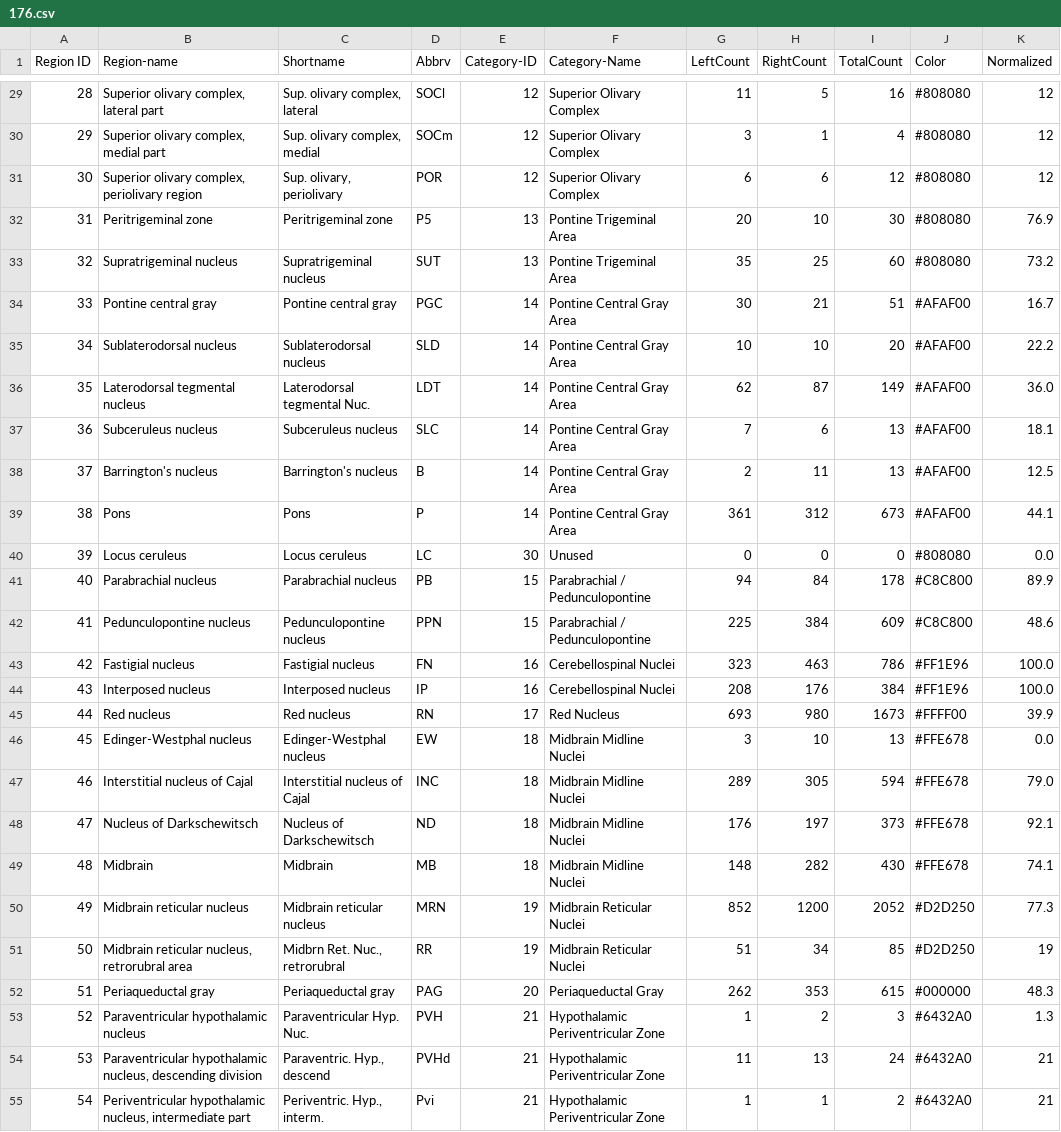
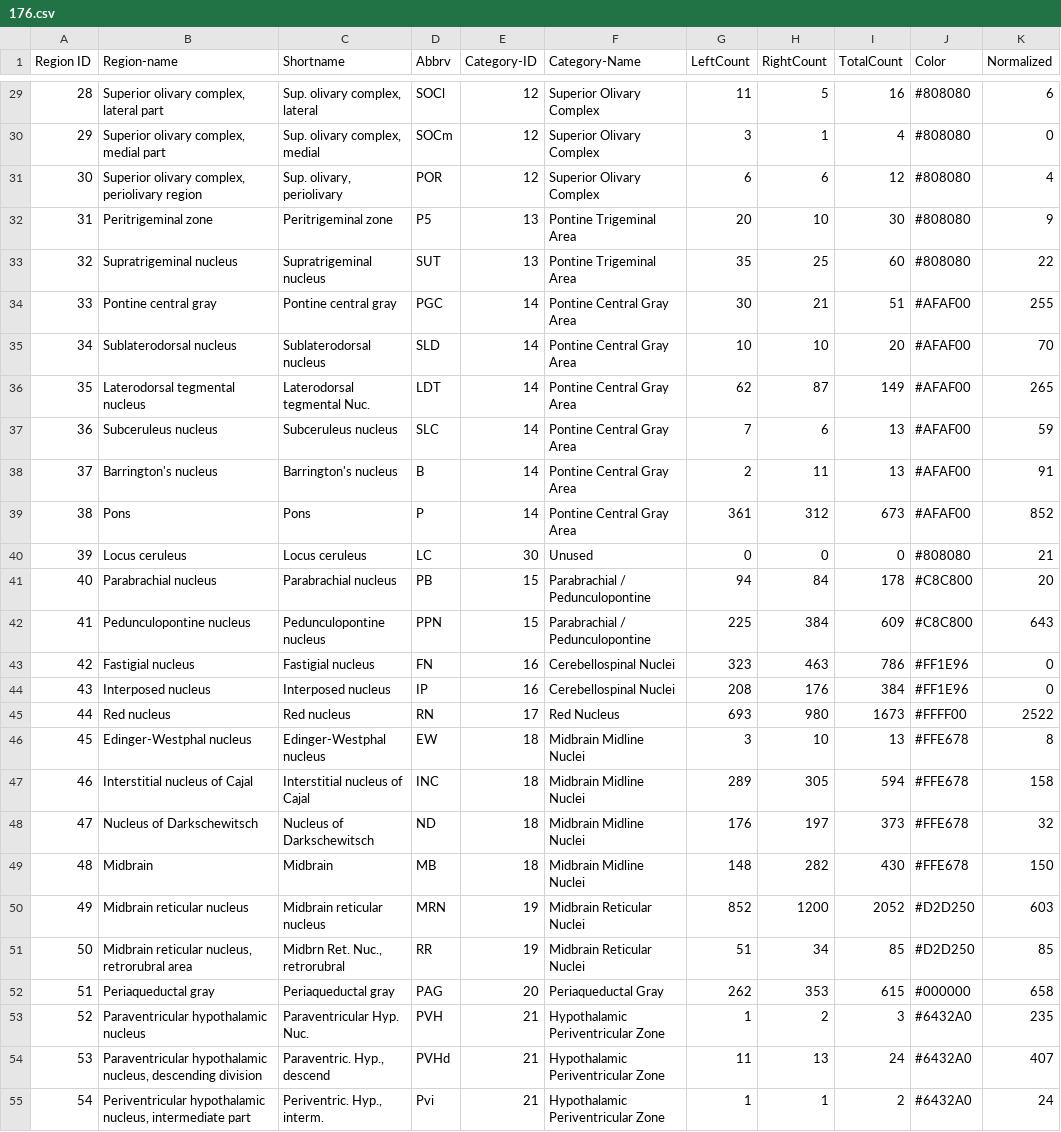
Before and after one commit to JamesChoi94/3dmousebrain, a CSV file: public/datasets/176.csv, drawn as a sheet; only a part is shown, gaps mark what is left out; the diff covers the shown part only.

```diff
--- a/public/datasets/176.csv
+++ b/public/datasets/176.csv
@@ -29,27 +29,27 @@
-28,"Superior olivary complex, lateral part","Sup. olivary complex, lateral",SOCl,12,Superior Olivary Complex,11,5,16,#808080,12
-29,"Superior olivary complex, medial part","Sup. olivary complex, medial",SOCm,12,Superior Olivary Complex,3,1,4,#808080,12
-30,"Superior olivary complex, periolivary region","Sup. olivary, periolivary",POR,12,Superior Olivary Complex,6,6,12,#808080,12
-31,Peritrigeminal zone,Peritrigeminal zone,P5,13,Pontine Trigeminal Area,20,10,30,#808080,76.9
-32,Supratrigeminal nucleus,Supratrigeminal nucleus,SUT,13,Pontine Trigeminal Area,35,25,60,#808080,73.2
-33,Pontine central gray,Pontine central gray,PGC,14,Pontine Central Gray Area,30,21,51,#AFAF00,16.7
-34,Sublaterodorsal nucleus,Sublaterodorsal nucleus,SLD,14,Pontine Central Gray Area,10,10,20,#AFAF00,22.2
-35,Laterodorsal tegmental nucleus,Laterodorsal tegmental Nuc.,LDT,14,Pontine Central Gray Area,62,87,149,#AFAF00,36.0
-36,Subceruleus nucleus,Subceruleus nucleus,SLC,14,Pontine Central Gray Area,7,6,13,#AFAF00,18.1
-37,Barrington's nucleus,Barrington's nucleus,B,14,Pontine Central Gray Area,2,11,13,#AFAF00,12.5
-38,Pons,Pons,P,14,Pontine Central Gray Area,361,312,673,#AFAF00,44.1
-39,Locus ceruleus,Locus ceruleus,LC,30,Unused,0,0,0,#808080,0.0
-40,Parabrachial nucleus,Parabrachial nucleus,PB,15,Parabrachial / Pedunculopontine,94,84,178,#C8C800,89.9
-41,Pedunculopontine nucleus,Pedunculopontine nucleus,PPN,15,Parabrachial / Pedunculopontine,225,384,609,#C8C800,48.6
-42,Fastigial nucleus,Fastigial nucleus,FN,16,Cerebellospinal Nuclei,323,463,786,#FF1E96,100.0
-43,Interposed nucleus,Interposed nucleus,IP,16,Cerebellospinal Nuclei,208,176,384,#FF1E96,100.0
-44,Red nucleus,Red nucleus,RN,17,Red Nucleus,693,980,1673,#FFFF00,39.9
-45,Edinger-Westphal nucleus,Edinger-Westphal nucleus,EW,18,Midbrain Midline Nuclei,3,10,13,#FFE678,0.0
-46,Interstitial nucleus of Cajal,Interstitial nucleus of Cajal,INC,18,Midbrain Midline Nuclei,289,305,594,#FFE678,79.0
-47,Nucleus of Darkschewitsch,Nucleus of Darkschewitsch,ND,18,Midbrain Midline Nuclei,176,197,373,#FFE678,92.1
-48,Midbrain,Midbrain,MB,18,Midbrain Midline Nuclei,148,282,430,#FFE678,74.1
-49,Midbrain reticular nucleus,Midbrain reticular nucleus,MRN,19,Midbrain Reticular Nuclei,852,1200,2052,#D2D250,77.3
-50,"Midbrain reticular nucleus, retrorubral area","Midbrn Ret. Nuc., retrorubral",RR,19,Midbrain Reticular Nuclei,51,34,85,#D2D250,19
-51,Periaqueductal gray,Periaqueductal gray,PAG,20,Periaqueductal Gray,262,353,615,#000000,48.3
-52,Paraventricular hypothalamic nucleus,Paraventricular Hyp. Nuc.,PVH,21,Hypothalamic Periventricular Zone,1,2,3,#6432A0,1.3
-53,"Paraventricular hypothalamic nucleus, descending division","Paraventric. Hyp., descend",PVHd,21,Hypothalamic Periventricular Zone,11,13,24,#6432A0,21
-54,"Periventricular hypothalamic nucleus, intermediate part","Periventric. Hyp., interm.",Pvi,21,Hypothalamic Periventricular Zone,1,1,2,#6432A0,21
+28,"Superior olivary complex, lateral part","Sup. olivary complex, lateral",SOCl,12,Superior Olivary Complex,11,5,16,#808080,6
+29,"Superior olivary complex, medial part","Sup. olivary complex, medial",SOCm,12,Superior Olivary Complex,3,1,4,#808080,0
+30,"Superior olivary complex, periolivary region","Sup. olivary, periolivary",POR,12,Superior Olivary Complex,6,6,12,#808080,4
+31,Peritrigeminal zone,Peritrigeminal zone,P5,13,Pontine Trigeminal Area,20,10,30,#808080,9
+32,Supratrigeminal nucleus,Supratrigeminal nucleus,SUT,13,Pontine Trigeminal Area,35,25,60,#808080,22
+33,Pontine central gray,Pontine central gray,PGC,14,Pontine Central Gray Area,30,21,51,#AFAF00,255
+34,Sublaterodorsal nucleus,Sublaterodorsal nucleus,SLD,14,Pontine Central Gray Area,10,10,20,#AFAF00,70
+35,Laterodorsal tegmental nucleus,Laterodorsal tegmental Nuc.,LDT,14,Pontine Central Gray Area,62,87,149,#AFAF00,265
+36,Subceruleus nucleus,Subceruleus nucleus,SLC,14,Pontine Central Gray Area,7,6,13,#AFAF00,59
+37,Barrington's nucleus,Barrington's nucleus,B,14,Pontine Central Gray Area,2,11,13,#AFAF00,91
+38,Pons,Pons,P,14,Pontine Central Gray Area,361,312,673,#AFAF00,852
+39,Locus ceruleus,Locus ceruleus,LC,30,Unused,0,0,0,#808080,21
+40,Parabrachial nucleus,Parabrachial nucleus,PB,15,Parabrachial / Pedunculopontine,94,84,178,#C8C800,20
+41,Pedunculopontine nucleus,Pedunculopontine nucleus,PPN,15,Parabrachial / Pedunculopontine,225,384,609,#C8C800,643
+42,Fastigial nucleus,Fastigial nucleus,FN,16,Cerebellospinal Nuclei,323,463,786,#FF1E96,0
+43,Interposed nucleus,Interposed nucleus,IP,16,Cerebellospinal Nuclei,208,176,384,#FF1E96,0
+44,Red nucleus,Red nucleus,RN,17,Red Nucleus,693,980,1673,#FFFF00,2522
+45,Edinger-Westphal nucleus,Edinger-Westphal nucleus,EW,18,Midbrain Midline Nuclei,3,10,13,#FFE678,8
+46,Interstitial nucleus of Cajal,Interstitial nucleus of Cajal,INC,18,Midbrain Midline Nuclei,289,305,594,#FFE678,158
+47,Nucleus of Darkschewitsch,Nucleus of Darkschewitsch,ND,18,Midbrain Midline Nuclei,176,197,373,#FFE678,32
+48,Midbrain,Midbrain,MB,18,Midbrain Midline Nuclei,148,282,430,#FFE678,150
+49,Midbrain reticular nucleus,Midbrain reticular nucleus,MRN,19,Midbrain Reticular Nuclei,852,1200,2052,#D2D250,603
+50,"Midbrain reticular nucleus, retrorubral area","Midbrn Ret. Nuc., retrorubral",RR,19,Midbrain Reticular Nuclei,51,34,85,#D2D250,85
+51,Periaqueductal gray,Periaqueductal gray,PAG,20,Periaqueductal Gray,262,353,615,#000000,658
+52,Paraventricular hypothalamic nucleus,Paraventricular Hyp. Nuc.,PVH,21,Hypothalamic Periventricular Zone,1,2,3,#6432A0,235
+53,"Paraventricular hypothalamic nucleus, descending division","Paraventric. Hyp., descend",PVHd,21,Hypothalamic Periventricular Zone,11,13,24,#6432A0,407
+54,"Periventricular hypothalamic nucleus, intermediate part","Periventric. Hyp., interm.",Pvi,21,Hypothalamic Periventricular Zone,1,1,2,#6432A0,24
```
Also changed, not shown: 42 edited cells elsewhere in this file, public/datasets/174.csv, 2 other files.
